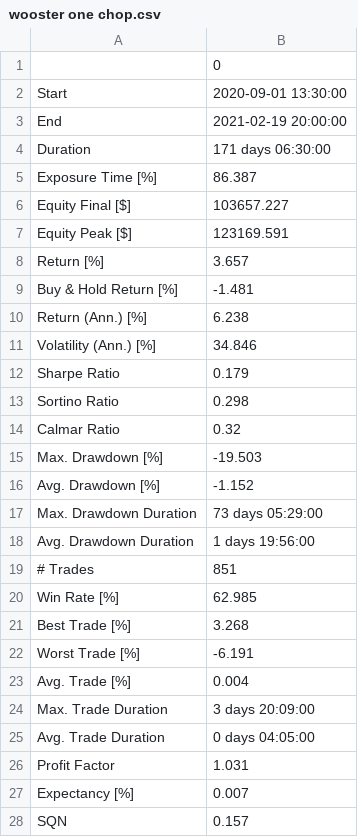
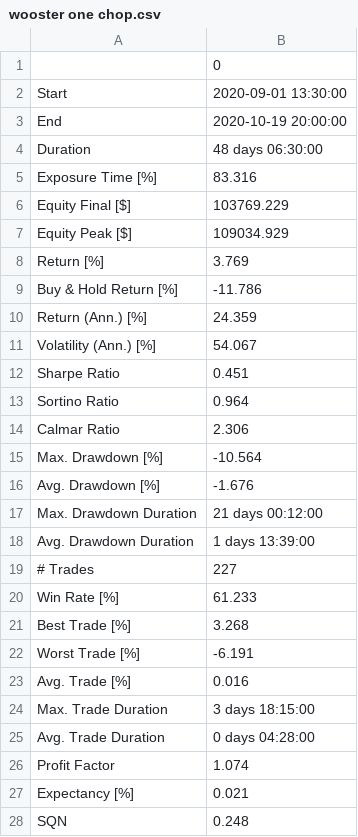
Before and after one commit to preritdas/wooster-trading-systems, a CSV file: results/raw/wooster one chop.csv, drawn as a sheet.

Commit message:
Tighten Wooster One data windows for chart performance.
On 1m data, it really doesn’t make sense to have months and months of data in each window. Maybe a month each.

```diff
--- a/results/raw/wooster one chop.csv
+++ b/results/raw/wooster one chop.csv
@@ -2,27 +2,27 @@
 Start,2020-09-01 13:30:00
-End,2021-02-19 20:00:00
-Duration,171 days 06:30:00
-Exposure Time [%],86.387
-Equity Final [$],103657.227
-Equity Peak [$],123169.591
-Return [%],3.657
-Buy & Hold Return [%],-1.481
-Return (Ann.) [%],6.238
-Volatility (Ann.) [%],34.846
-Sharpe Ratio,0.179
-Sortino Ratio,0.298
-Calmar Ratio,0.32
-Max. Drawdown [%],-19.503
-Avg. Drawdown [%],-1.152
-Max. Drawdown Duration,73 days 05:29:00
-Avg. Drawdown Duration,1 days 19:56:00
-# Trades,851
-Win Rate [%],62.985
+End,2020-10-19 20:00:00
+Duration,48 days 06:30:00
+Exposure Time [%],83.316
+Equity Final [$],103769.229
+Equity Peak [$],109034.929
+Return [%],3.769
+Buy & Hold Return [%],-11.786
+Return (Ann.) [%],24.359
+Volatility (Ann.) [%],54.067
+Sharpe Ratio,0.451
+Sortino Ratio,0.964
+Calmar Ratio,2.306
+Max. Drawdown [%],-10.564
+Avg. Drawdown [%],-1.676
+Max. Drawdown Duration,21 days 00:12:00
+Avg. Drawdown Duration,1 days 13:39:00
+# Trades,227
+Win Rate [%],61.233
 Best Trade [%],3.268
 Worst Trade [%],-6.191
-Avg. Trade [%],0.004
-Max. Trade Duration,3 days 20:09:00
-Avg. Trade Duration,0 days 04:05:00
-Profit Factor,1.031
-Expectancy [%],0.007
-SQN,0.157
+Avg. Trade [%],0.016
+Max. Trade Duration,3 days 18:15:00
+Avg. Trade Duration,0 days 04:28:00
+Profit Factor,1.074
+Expectancy [%],0.021
+SQN,0.248
```
Also changed, not shown: results/raw/wooster one down.csv, results/raw/wooster one train.csv, 6 other files.
